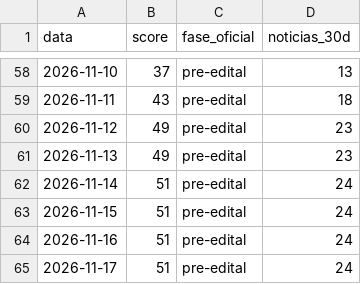
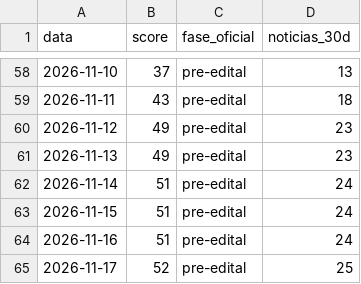
Before and after one commit to pabloduz/dados-concurso-prf-2026, a CSV file: datasets/termometro-edital-prf.csv, drawn as a sheet; only a part is shown, gaps mark what is left out.

```diff
--- a/datasets/termometro-edital-prf.csv
+++ b/datasets/termometro-edital-prf.csv
@@ -64,2 +64,2 @@ data,score,fase_oficial,noticias_30d
 2026-11-16,51,pre-edital,24
-2026-11-17,51,pre-edital,24
+2026-11-17,52,pre-edital,25
```
Also changed, not shown: 2 other files.
